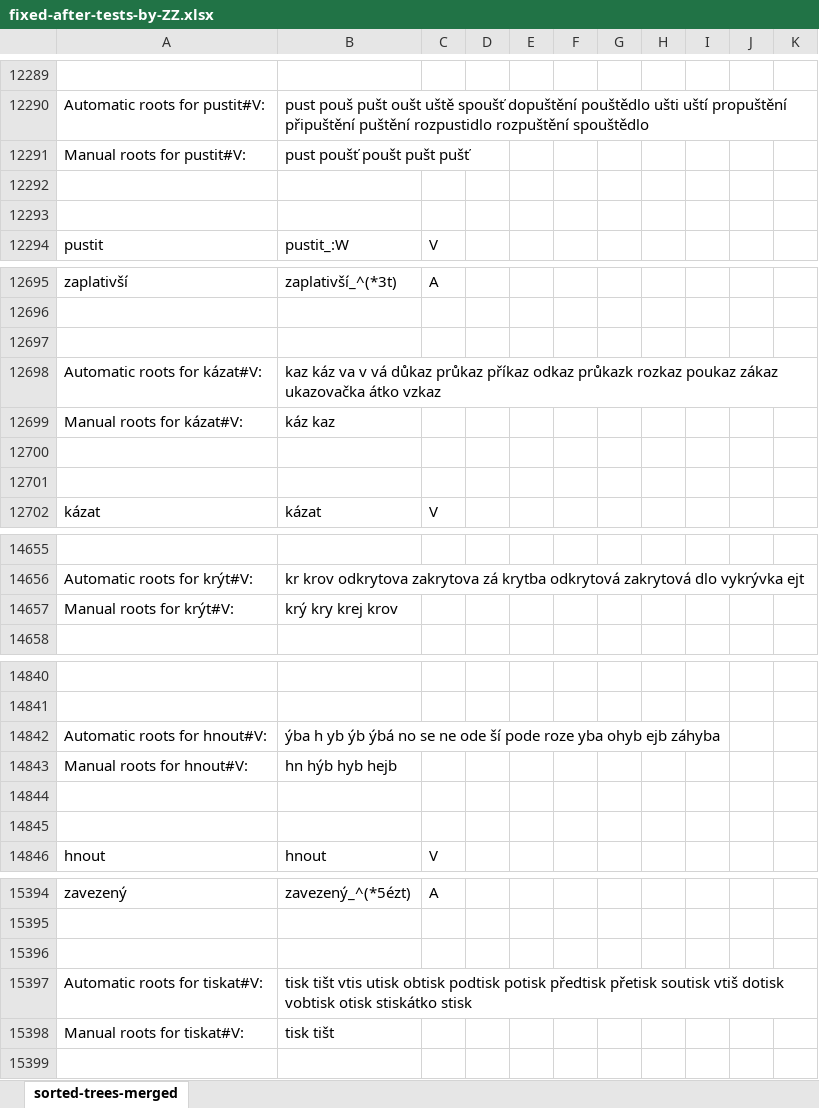
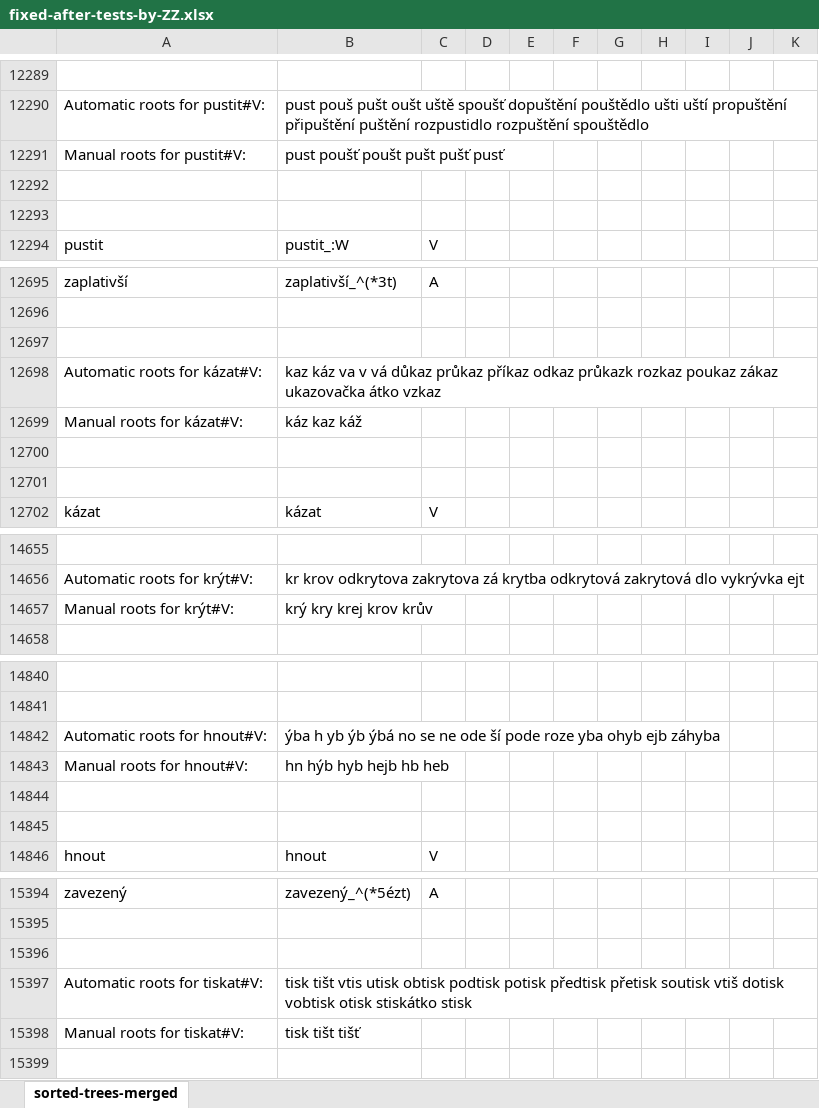
Before and after one commit to vidraj/derinet, an Excel workbook: data/annotations/cs/2019_01_freq_roots/hand-annotated/fixed-after-tests-by-ZZ.xlsx, sheet sorted-trees-merged, drawn as a sheet; only a part is shown, gaps mark what is left out; values as stored, in another font and other column widths than the file's, no borders; the diff covers the shown part only; the diff names each change by its address in the sheet, - before the commit and + after, or states it on an @@ line.

```diff
--- a/data/annotations/cs/2019_01_freq_roots/hand-annotated/fixed-after-tests-by-ZZ.xlsx (sheet sorted-trees-merged)
+++ b/data/annotations/cs/2019_01_freq_roots/hand-annotated/fixed-after-tests-by-ZZ.xlsx (sheet sorted-trees-merged)
-B12291: pust poušť poušt pušt pušť
+B12291: pust poušť poušt pušt pušť pusť
-B12699: káz kaz
+B12699: káz kaz káž
-B14657: krý kry krej krov
+B14657: krý kry krej krov krův
-B14843: hn hýb hyb hejb
+B14843: hn hýb hyb hejb hb heb
-B15398: tisk tišt
+B15398: tisk tišt tišť
```
Also changed, not shown: 18 edited cells elsewhere in this sheet, data/annotations/cs/2019_01_freq_roots/hand-annotated/druha-davka-fixed-by-ZZ.xlsx.
